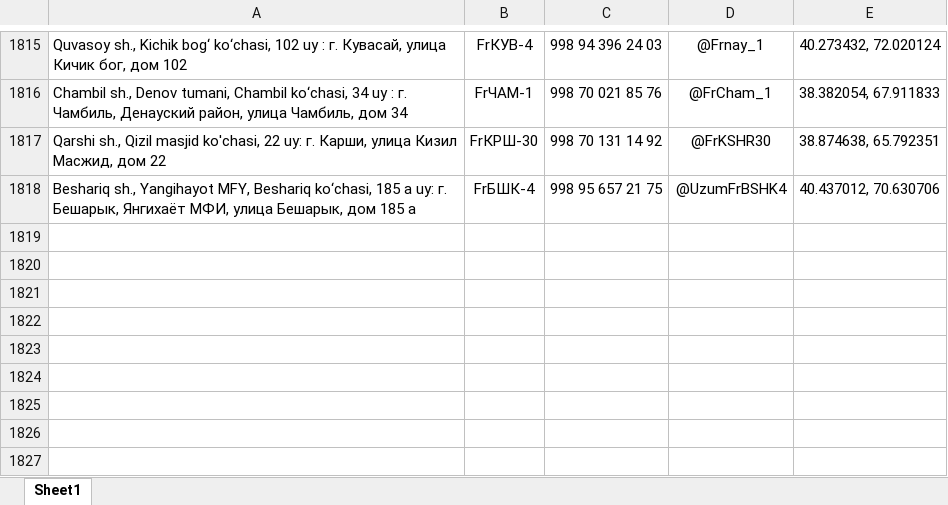
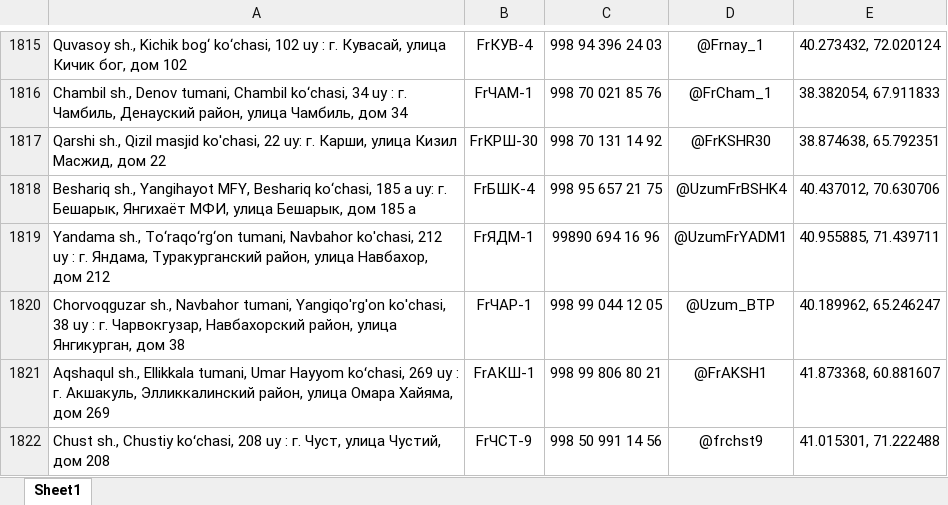
Before and after one commit to Realcaplan9219/pvz-bot, an Excel workbook: pvz.xlsx, sheet Sheet1, drawn as a sheet; only a part is shown, gaps mark what is left out; values as stored, in another font and other column widths than the file's, no borders; the diff names each change by its address in the sheet, - before the commit and + after, or states it on an @@ line.

Commit message:
Add files via upload

```diff
--- a/pvz.xlsx (sheet Sheet1)
+++ b/pvz.xlsx (sheet Sheet1)
+row 1819: Yandama sh., To‘raqo‘rg‘on tumani, Navbahor ko'chasi, 212 uy : г. Яндама, Туракурганский район, улица Навбахор, дом 212 | FrЯДМ-1 | 99890 694 16 96 | @UzumFrYADM1 | 40.955885, 71.439711
+row 1820: Chorvoqguzar sh., Navbahor tumani, Yangiqo'rg'on ko'chasi, 38 uy : г. Чарвокгузар, Навбахорский район, улица Янгикурган, дом 38 | FrЧАР-1 | 998 99 044 12 05 | @Uzum_BTP | 40.189962, 65.246247
+row 1821: Aqshaqul sh., Ellikkala tumani, Umar Hayyom koʻchasi, 269 uy : г. Акшакуль, Элликкалинский район, улица Омара Хайяма, дом 269 | FrАКШ-1 | 998 99 806 80 21 | @FrAKSH1 | 41.873368, 60.881607
+row 1822: Chust sh., Chustiy koʻchasi, 208 uy : г. Чуст, улица Чустий, дом 208 | FrЧСТ-9 | 998 50 991 14 56 | @frchst9 | 41.015301, 71.222488
```
